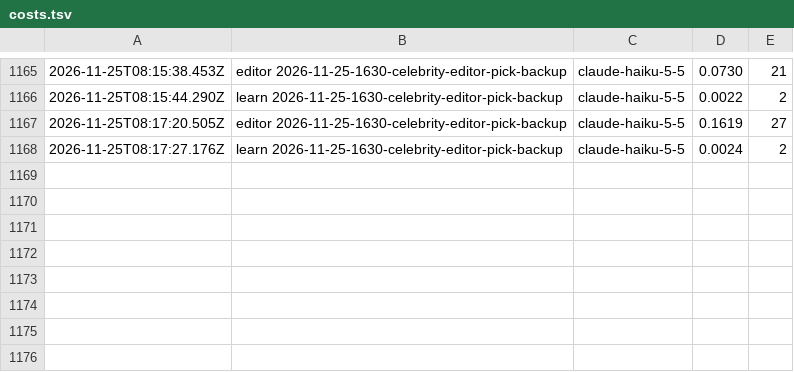
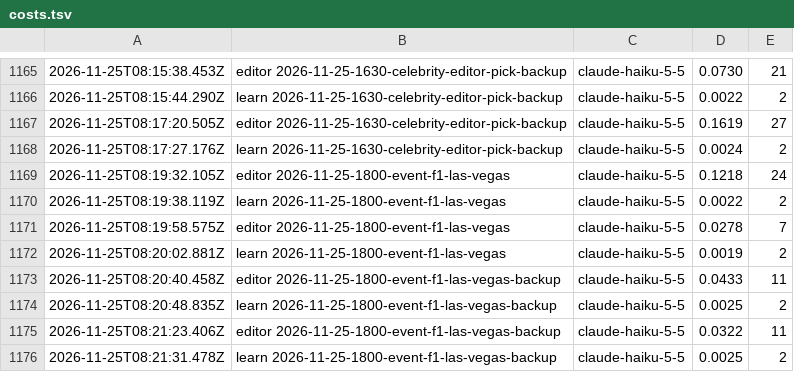
Before and after one commit to nmkr321/watchwireco, a TSV file: watch-wire-engine/logs/costs.tsv, drawn as a sheet; only a part is shown, gaps mark what is left out.

Commit message:
engine: make-ideas 2026-11-25-1800-event-f1-las-vegas 2026-11-25T08:21Z

```diff
--- a/watch-wire-engine/logs/costs.tsv
+++ b/watch-wire-engine/logs/costs.tsv
@@ -1168 +1168,9 @@
 2026-11-25T08:17:27.176Z	learn 2026-11-25-1630-celebrity-editor-pick-backup	claude-haiku-5-5	0.0024	2
+2026-11-25T08:19:32.105Z	editor 2026-11-25-1800-event-f1-las-vegas	claude-haiku-5-5	0.1218	24
+2026-11-25T08:19:38.119Z	learn 2026-11-25-1800-event-f1-las-vegas	claude-haiku-5-5	0.0022	2
+2026-11-25T08:19:58.575Z	editor 2026-11-25-1800-event-f1-las-vegas	claude-haiku-5-5	0.0278	7
+2026-11-25T08:20:02.881Z	learn 2026-11-25-1800-event-f1-las-vegas	claude-haiku-5-5	0.0019	2
+2026-11-25T08:20:40.458Z	editor 2026-11-25-1800-event-f1-las-vegas-backup	claude-haiku-5-5	0.0433	11
+2026-11-25T08:20:48.835Z	learn 2026-11-25-1800-event-f1-las-vegas-backup	claude-haiku-5-5	0.0025	2
+2026-11-25T08:21:23.406Z	editor 2026-11-25-1800-event-f1-las-vegas-backup	claude-haiku-5-5	0.0322	11
+2026-11-25T08:21:31.478Z	learn 2026-11-25-1800-event-f1-las-vegas-backup	claude-haiku-5-5	0.0025	2
```
Also changed, not shown: 12 other files.
